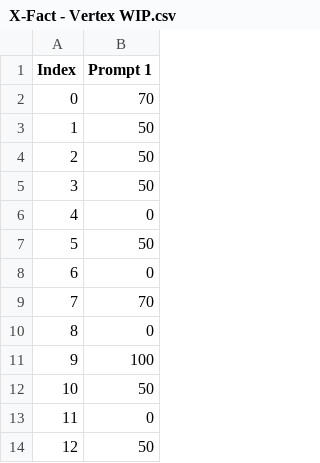
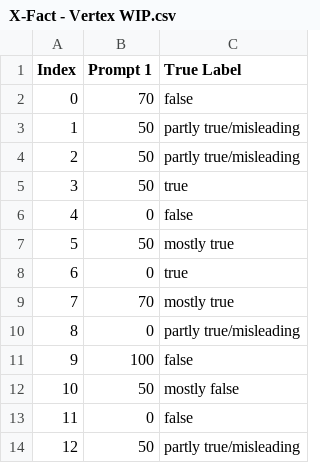
Before and after one commit to TheFloatingString/llm-misinfo-eval, a CSV file: notebooks/X-Fact - Vertex WIP.csv, drawn as a sheet; only a part is shown; the diff names each change by its address in the sheet, - before the commit and + after, or states it on an @@ line.

Commit message:
Update X-Fact - Vertex WIP.csv

```diff
--- a/notebooks/X-Fact - Vertex WIP.csv
+++ b/notebooks/X-Fact - Vertex WIP.csv
+column C (True Label), rows 2-14: false | partly true/misleading | partly true/misleading | true | false | mostly true | true | mostly true | partly true/misleading | false | mostly false | false | partly true/misleading
```
